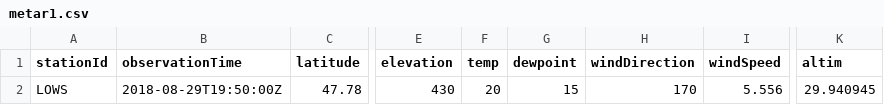
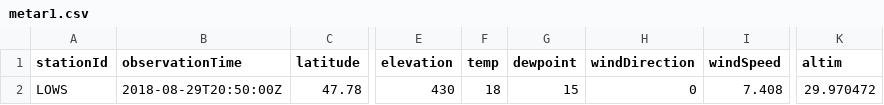
Before and after one commit to mmittlb/pywde1, a CSV file: metar1.csv, drawn as a sheet; only a part is shown, gaps mark what is left out; the diff names each change by its address in the sheet, - before the commit and + after, or states it on an @@ line.

Commit message:
Add metar1.csv

```diff
--- a/metar1.csv
+++ b/metar1.csv
-B2 (observationTime): 2018-08-29T19:50:00Z
+B2 (observationTime): 2018-08-29T20:50:00Z
-F2 (temp): 20
+F2 (temp): 18
-H2 (windDirection): 170
+H2 (windDirection): 0
-I2 (windSpeed): 5.556
+I2 (windSpeed): 7.408
-K2 (altim): 29.940945
+K2 (altim): 29.970472
```
